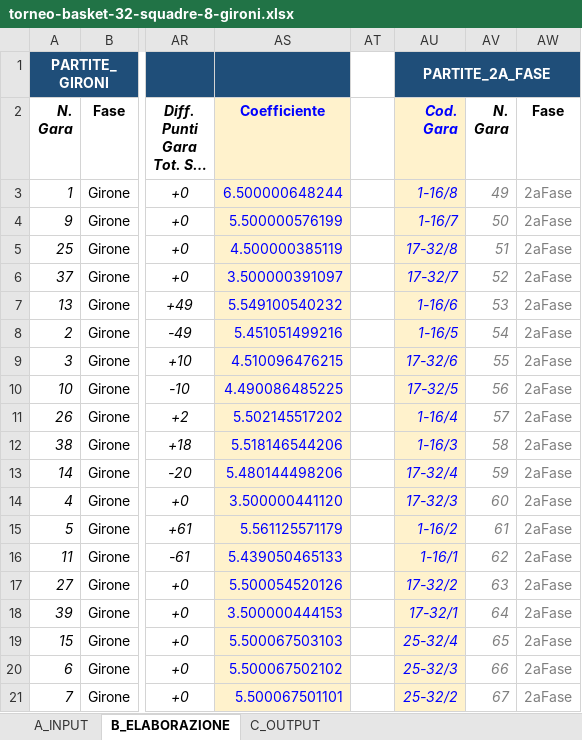
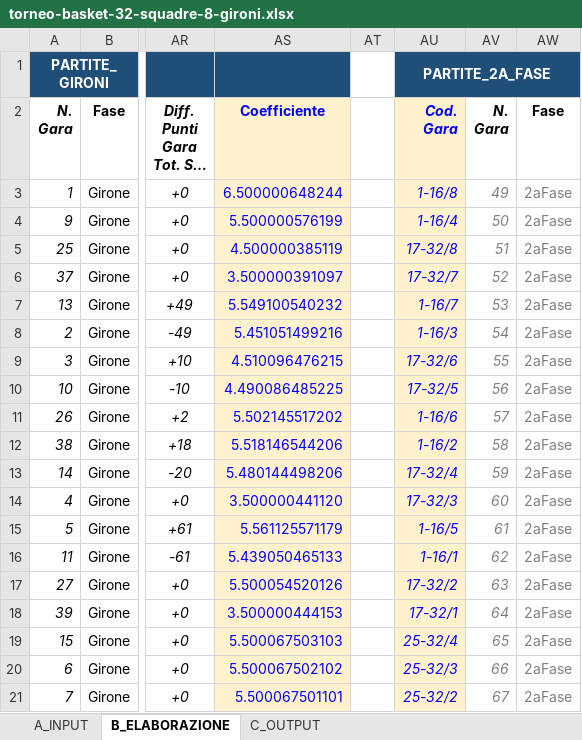
Before and after one commit to UncleDan/classifica-basket-excel, an Excel workbook: torneo-basket-32-squadre-8-gironi.xlsx, sheet B_ELABORAZIONE, drawn as a sheet; only a part is shown, gaps mark what is left out; long unchanged cells end in …; values as stored, in another font and other column widths than the file's, no borders; conditional formats not drawn; the diff names each change by its address in the sheet, - before the commit and + after, or states it on an @@ line.

```diff
--- a/torneo-basket-32-squadre-8-gironi.xlsx (sheet B_ELABORAZIONE)
+++ b/torneo-basket-32-squadre-8-gironi.xlsx (sheet B_ELABORAZIONE)
-AU4: 1-16/7
+AU4: 1-16/4
-AU7: 1-16/6
+AU7: 1-16/7
-AU8: 1-16/5
+AU8: 1-16/3
-AU11: 1-16/4
+AU11: 1-16/6
-AU12: 1-16/3
+AU12: 1-16/2
-AU15: 1-16/2
+AU15: 1-16/5
```
Also changed, not shown: sheet C_OUTPUT, 2 other files.
